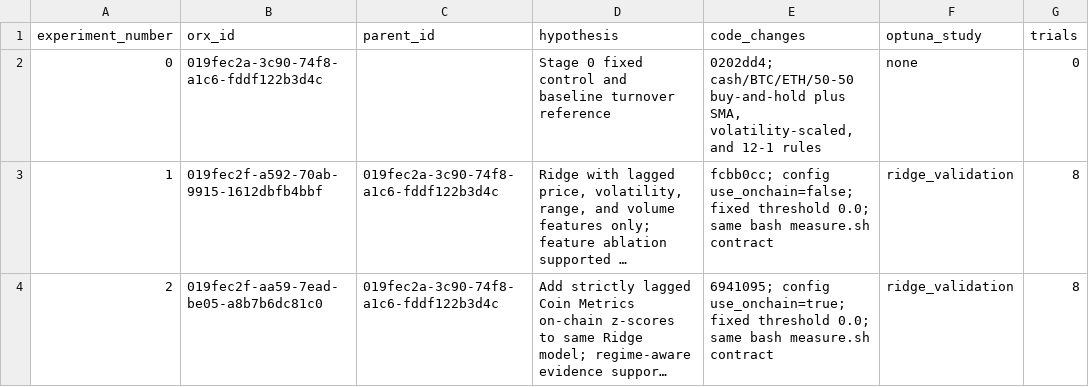
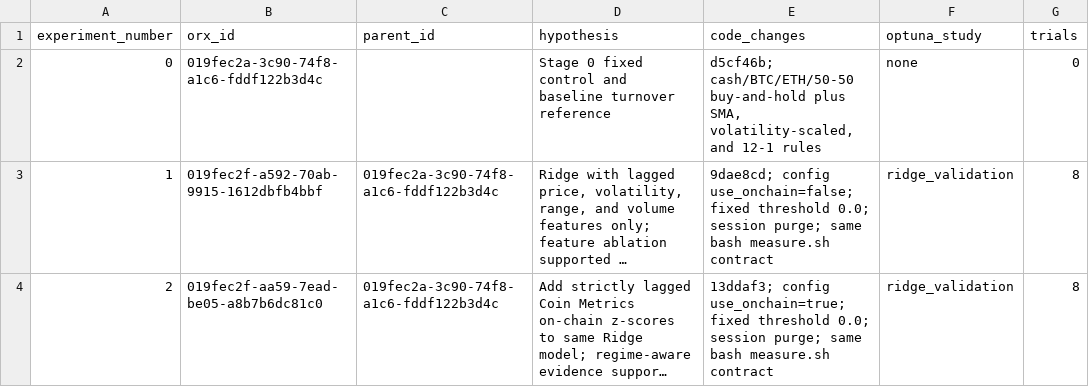
Before and after one commit to joe227-creator/Crypto, a CSV file: research/experiment_ledger.csv, drawn as a sheet; only a part is shown; long unchanged cells end in …; the diff names each change by its address in the sheet, - before the commit and + after, or states it on an @@ line.

Commit message:
docs: finalize experiment ledger

```diff
--- a/research/experiment_ledger.csv
+++ b/research/experiment_ledger.csv
-E2 (code_changes): 0202dd4; cash/BTC/ETH/50-50 buy-and-hold…
+E2 (code_changes): d5cf46b; cash/BTC/ETH/50-50 buy-and-hold…
-E3 (code_changes): fcbb0cc; config use_onchain=false; fixed threshold 0.0; same bash…
+E3 (code_changes): 9dae8cd; config use_onchain=false; fixed threshold 0.0; session purge; same bash…
-E4 (code_changes): 6941095; config use_onchain=true; fixed threshold 0.0; same bash…
+E4 (code_changes): 13ddaf3; config use_onchain=true; fixed threshold 0.0; session purge; same bash…
```
